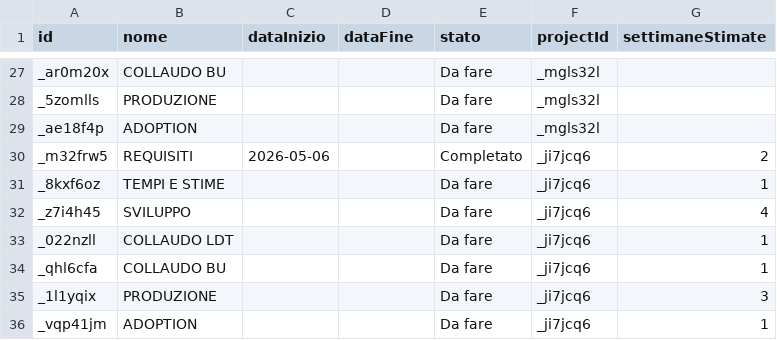
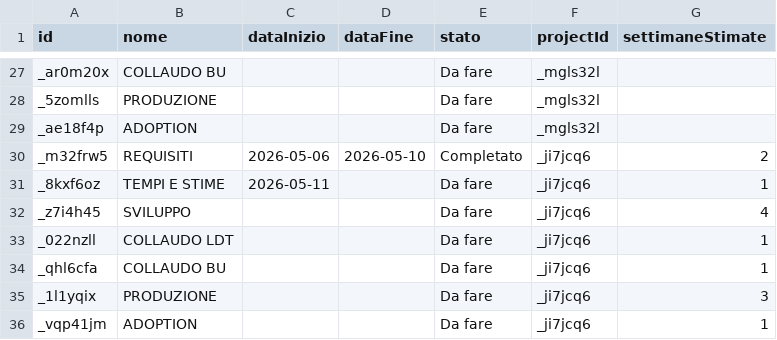
Before and after one commit to lodomenicobufi/luo-portfolio-access, a CSV file: data/tasks.csv, drawn as a sheet; only a part is shown, gaps mark what is left out.

Commit message:
Update task REQUISITI

```diff
--- a/data/tasks.csv
+++ b/data/tasks.csv
@@ -29,4 +29,4 @@ _5zomlls,PRODUZIONE,,,Da fare,_mgls32l,
 _ae18f4p,ADOPTION,,,Da fare,_mgls32l,
-_m32frw5,REQUISITI,2026-05-06,,Completato,_ji7jcq6,2
-_8kxf6oz,TEMPI E STIME,,,Da fare,_ji7jcq6,1
+_m32frw5,REQUISITI,2026-05-06,2026-05-10,Completato,_ji7jcq6,2
+_8kxf6oz,TEMPI E STIME,2026-05-11,,Da fare,_ji7jcq6,1
 _z7i4h45,SVILUPPO,,,Da fare,_ji7jcq6,4
```
